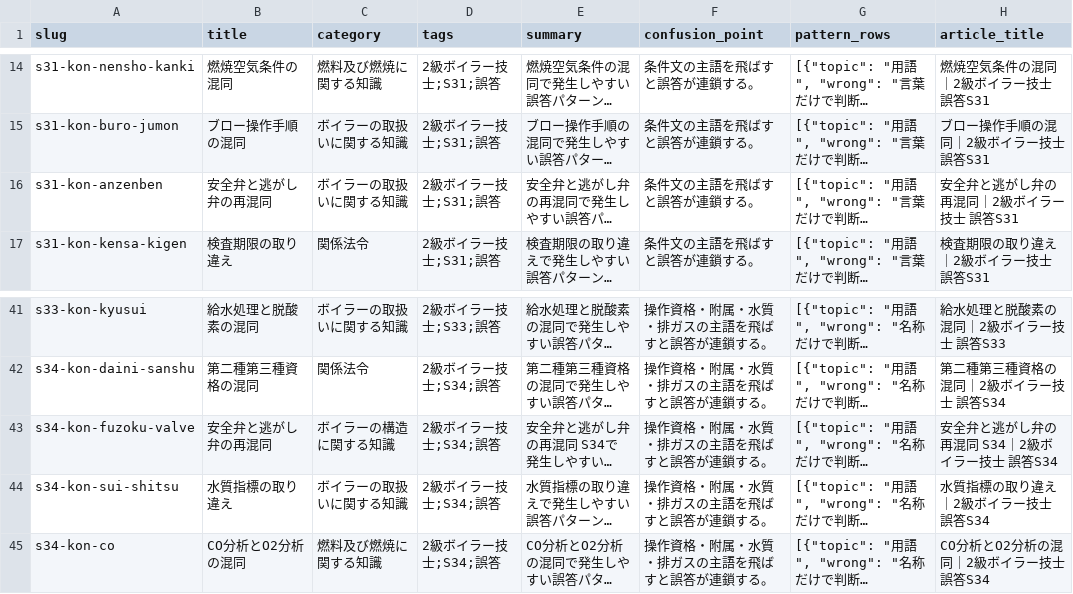
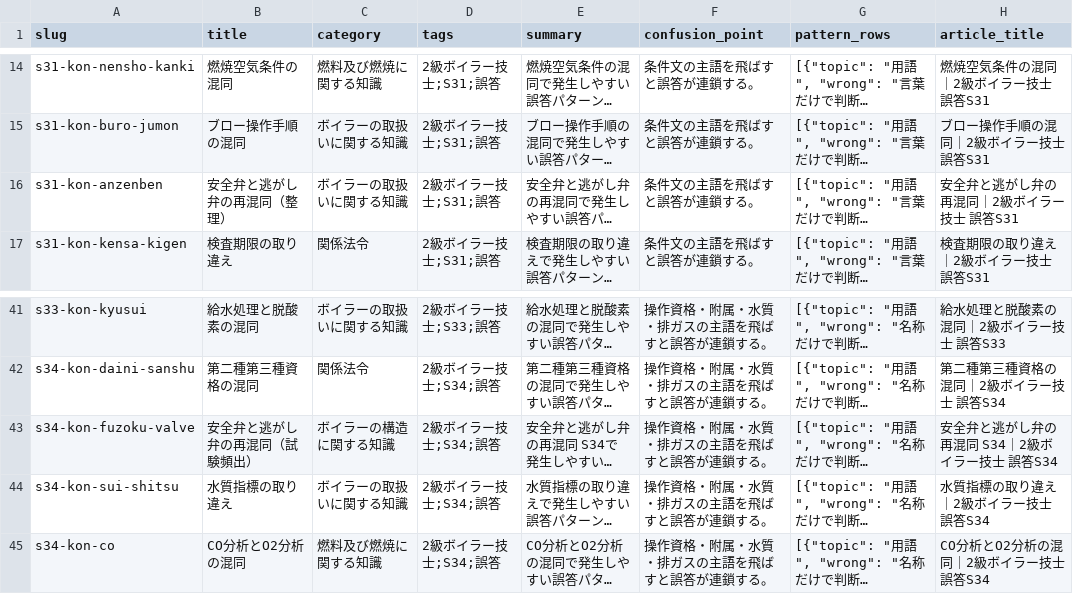
Before and after one commit to takkenshiken2026-sudo/boiler-master, a CSV file: data/mistakes.csv, drawn as a sheet; only a part is shown, gaps mark what is left out; long unchanged cells end in …; the diff names each change by its address in the sheet, - before the commit and + after, or states it on an @@ line.

```diff
--- a/data/mistakes.csv
+++ b/data/mistakes.csv
-B16 (title): 安全弁と逃がし弁の再混同
+B16 (title): 安全弁と逃がし弁の再混同（整理）
-B43 (title): 安全弁と逃がし弁の再混同
+B43 (title): 安全弁と逃がし弁の再混同（試験頻出）
```
Also changed, not shown: data/numbers.csv, 32 other files.
